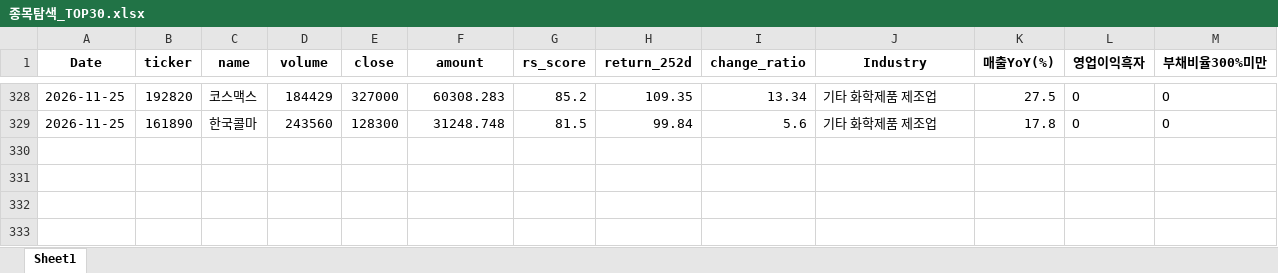
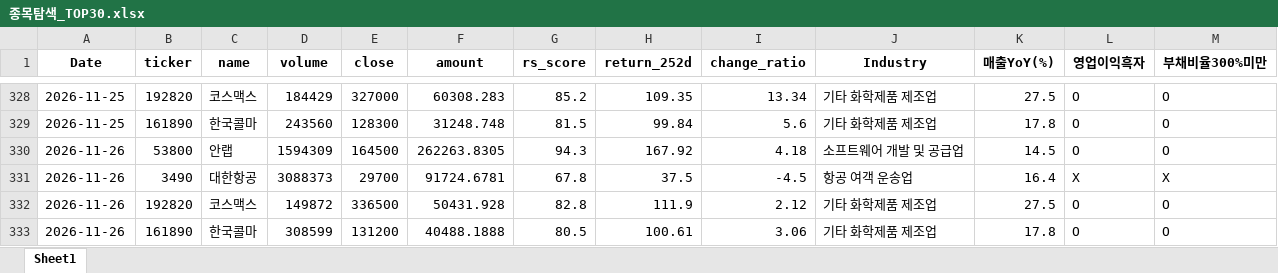
Before and after one commit to pdhman/report-summary, an Excel workbook: 종목탐색_TOP30.xlsx, sheet Sheet1, drawn as a sheet; only a part is shown, gaps mark what is left out; values as stored, in another font and other column widths than the file's, no borders; the diff names each change by its address in the sheet, - before the commit and + after, or states it on an @@ line.

```diff
--- a/종목탐색_TOP30.xlsx (sheet Sheet1)
+++ b/종목탐색_TOP30.xlsx (sheet Sheet1)
+row 330: 2026-11-26 | 53800 | 안랩 | 1594309 | 164500 | 262263.8305 | 94.3 | 167.92 | 4.18 | 소프트웨어 개발 및 공급업 | 14.5 | O | O
+row 331: 2026-11-26 | 3490 | 대한항공 | 3088373 | 29700 | 91724.6781 | 67.8 | 37.5 | -4.5 | 항공 여객 운송업 | 16.4 | X | X
+row 332: 2026-11-26 | 192820 | 코스맥스 | 149872 | 336500 | 50431.928 | 82.8 | 111.9 | 2.12 | 기타 화학제품 제조업 | 27.5 | O | O
+row 333: 2026-11-26 | 161890 | 한국콜마 | 308599 | 131200 | 40488.1888 | 80.5 | 100.61 | 3.06 | 기타 화학제품 제조업 | 17.8 | O | O
```
Also changed, not shown: 4 other files.
